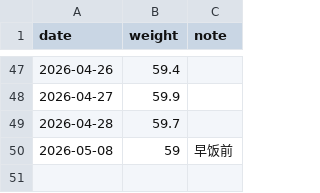
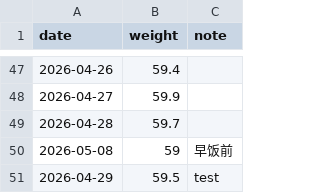
Before and after one commit to yumeAlexLee/weight_sjh, a CSV file: data/weight.csv, drawn as a sheet; only a part is shown, gaps mark what is left out.

Commit message:
add weight: 2026-04-29 59.5kg

```diff
--- a/data/weight.csv
+++ b/data/weight.csv
@@ -50 +50,2 @@ date,weight,note
 2026-05-08,59,早饭前
+2026-04-29,59.5,test
```
